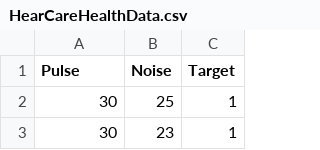
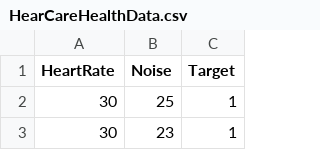
Before and after one commit to devbrat11/Python_ML_App, a CSV file: HearCareHealthData.csv, drawn as a sheet; only a part is shown.

```diff
--- a/HearCareHealthData.csv
+++ b/HearCareHealthData.csv
@@ -1,2 +1,2 @@
-Pulse,Noise,Target
+HeartRate,Noise,Target
 30,25,1
```
Also changed, not shown: 3 other files.
